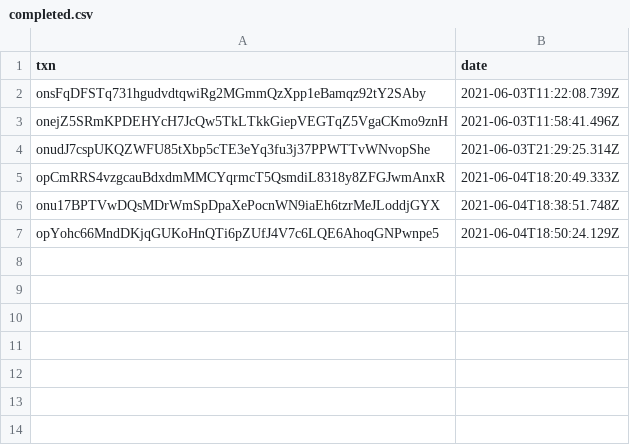
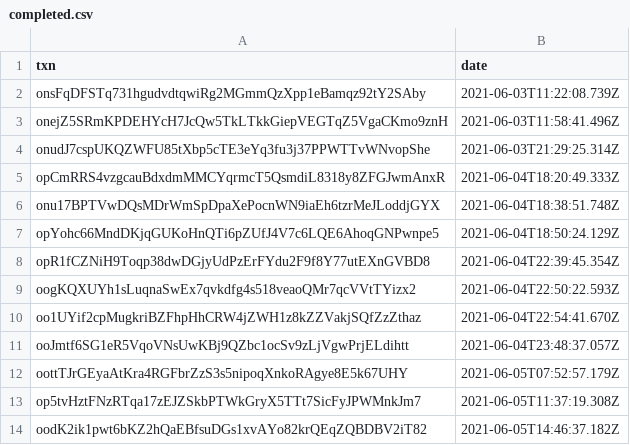
Before and after one commit to OrderAndCh4oS/drone-squadron-collectable-generators, a CSV file: batch/completed.csv, drawn as a sheet.

```diff
--- a/batch/completed.csv
+++ b/batch/completed.csv
@@ -7 +7,8 @@ onu17BPTVwDQsMDrWmSpDpaXePocnWN9iaEh6tzrMeJLoddjGYX,2021-06-04T18:38:51.748Z
 opYohc66MndDKjqGUKoHnQTi6pZUfJ4V7c6LQE6AhoqGNPwnpe5,2021-06-04T18:50:24.129Z
+opR1fCZNiH9Toqp38dwDGjyUdPzErFYdu2F9f8Y77utEXnGVBD8,2021-06-04T22:39:45.354Z
+oogKQXUYh1sLuqnaSwEx7qvkdfg4s518veaoQMr7qcVVtTYizx2,2021-06-04T22:50:22.593Z
+oo1UYif2cpMugkriBZFhpHhCRW4jZWH1z8kZZVakjSQfZzZthaz,2021-06-04T22:54:41.670Z
+ooJmtf6SG1eR5VqoVNsUwKBj9QZbc1ocSv9zLjVgwPrjELdihtt,2021-06-04T23:48:37.057Z
+oottTJrGEyaAtKra4RGFbrZzS3s5nipoqXnkoRAgye8E5k67UHY,2021-06-05T07:52:57.179Z
+op5tvHztFNzRTqa17zEJZSkbPTWkGryX5TTt7SicFyJPWMnkJm7,2021-06-05T11:37:19.308Z
+oodK2ik1pwt6bKZ2hQaEBfsuDGs1xvAYo82krQEqZQBDBV2iT82,2021-06-05T14:46:37.182Z
```
Also changed, not shown: csv/burns.csv, 16 other files.
